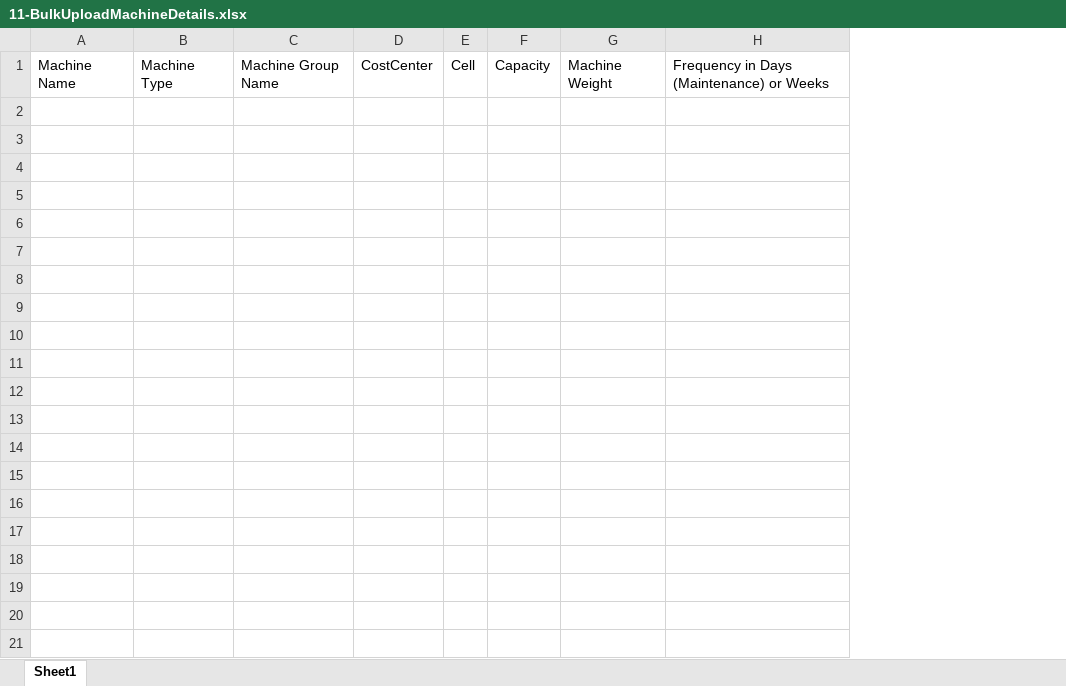
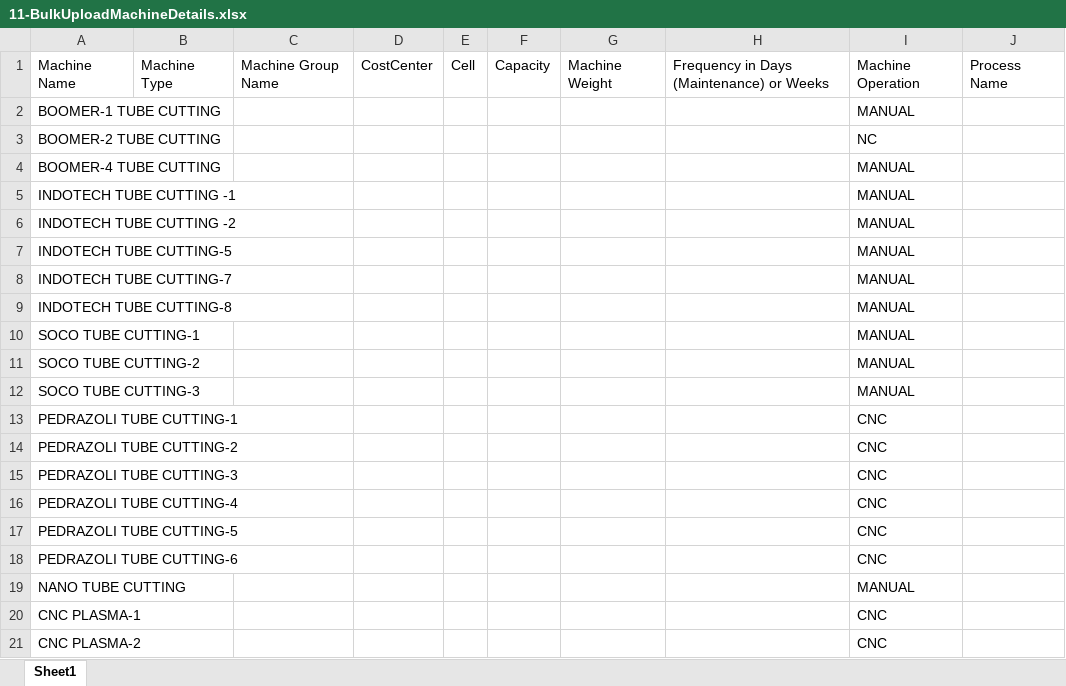
Before and after one commit to shwetahatwar/TMML-Server, an Excel workbook: documents/templates/bulk-upload/11-BulkUploadMachineDetails.xlsx, sheet Sheet1, drawn as a sheet; only a part is shown; values as stored, in another font and other column widths than the file's, no borders; removed rows and columns are numbered as before the commit, all else as after; the diff covers the shown part only; the diff names each change by its address in the sheet, - before the commit and + after, or states it on an @@ line.

```diff
--- a/documents/templates/bulk-upload/11-BulkUploadMachineDetails.xlsx (sheet Sheet1)
+++ b/documents/templates/bulk-upload/11-BulkUploadMachineDetails.xlsx (sheet Sheet1)
-column A, row 1: Machine Name
+column A, row 1: Machine Name
+column I, row 1: Machine Operation
+column J, row 1: Process Name
+row 2: BOOMER-1 TUBE CUTTING |  |  |  |  |  |  |  | MANUAL
+row 3: BOOMER-2 TUBE CUTTING |  |  |  |  |  |  |  | NC
+row 4: BOOMER-4 TUBE CUTTING |  |  |  |  |  |  |  | MANUAL
+row 5: INDOTECH TUBE CUTTING -1 |  |  |  |  |  |  |  | MANUAL
+row 6: INDOTECH TUBE CUTTING -2 |  |  |  |  |  |  |  | MANUAL
+row 7: INDOTECH TUBE CUTTING-5 |  |  |  |  |  |  |  | MANUAL
+row 8: INDOTECH TUBE CUTTING-7 |  |  |  |  |  |  |  | MANUAL
+row 9: INDOTECH TUBE CUTTING-8 |  |  |  |  |  |  |  | MANUAL
+row 10: SOCO TUBE CUTTING-1 |  |  |  |  |  |  |  | MANUAL
+row 11: SOCO TUBE CUTTING-2 |  |  |  |  |  |  |  | MANUAL
+row 12: SOCO TUBE CUTTING-3 |  |  |  |  |  |  |  | MANUAL
+row 13: PEDRAZOLI TUBE CUTTING-1 |  |  |  |  |  |  |  | CNC
+row 14: PEDRAZOLI TUBE CUTTING-2 |  |  |  |  |  |  |  | CNC
+row 15: PEDRAZOLI TUBE CUTTING-3 |  |  |  |  |  |  |  | CNC
+row 16: PEDRAZOLI TUBE CUTTING-4 |  |  |  |  |  |  |  | CNC
+row 17: PEDRAZOLI TUBE CUTTING-5 |  |  |  |  |  |  |  | CNC
+row 18: PEDRAZOLI TUBE CUTTING-6 |  |  |  |  |  |  |  | CNC
+row 19: NANO TUBE CUTTING |  |  |  |  |  |  |  | MANUAL
+row 20: CNC PLASMA-1 |  |  |  |  |  |  |  | CNC
+row 21: CNC PLASMA-2 |  |  |  |  |  |  |  | CNC
```
Also changed, not shown: 45 added rows elsewhere in this sheet, documents/templates/bulk-upload/00-OrderOfDataTobePushed.xlsx, documents/templates/bulk-upload/01-BulkUploadDepartment.xlsx, 8 other files.
